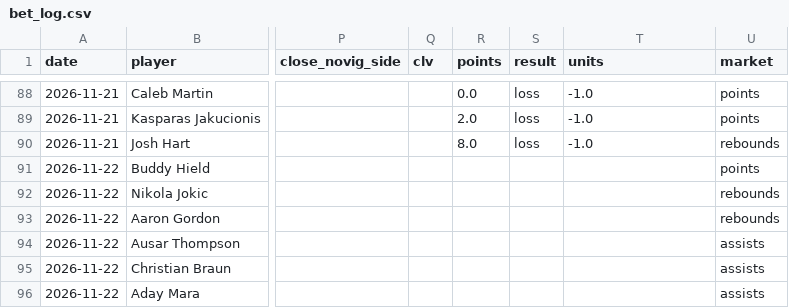
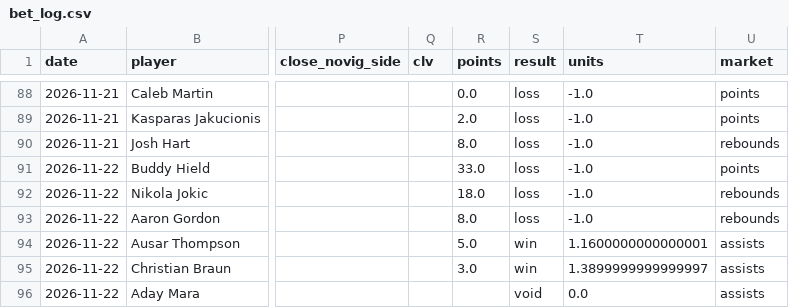
Before and after one commit to abeilke2002/belch-bets, a CSV file: odds_model/data/bet_log.csv, drawn as a sheet; only a part is shown, gaps mark what is left out; the diff names each change by its address in the sheet, - before the commit and + after, or states it on an @@ line.

```diff
--- a/odds_model/data/bet_log.csv
+++ b/odds_model/data/bet_log.csv
-R91 (points): (empty)
+R91 (points): 33.0
-S91:S93 (result): (empty)
+S91:S93 (result): loss
-T91:T93 (units): (empty)
+T91:T93 (units): -1.0
-R92 (points): (empty)
+R92 (points): 18.0
-R93 (points): (empty)
+R93 (points): 8.0
-R94 (points): (empty)
+R94 (points): 5.0
-S94:S95 (result): (empty)
+S94:S95 (result): win
-T94 (units): (empty)
+T94 (units): 1.1600000000000001
-R95 (points): (empty)
+R95 (points): 3.0
-T95 (units): (empty)
+T95 (units): 1.3899999999999997
-S96 (result): (empty)
+S96 (result): void
-T96 (units): (empty)
+T96 (units): 0.0
```
Also changed, not shown: csvs/game_info_2027.csv, 6 other files.
